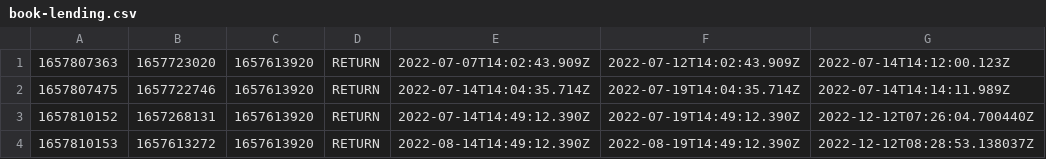
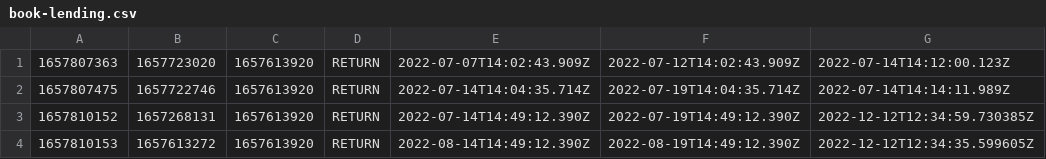
Before and after one commit to smeehui/LibraryManger, a CSV file: data/book-lending.csv, drawn as a sheet.

Commit message:
BookItem vỉew

```diff
--- a/data/book-lending.csv
+++ b/data/book-lending.csv
@@ -2,3 +2,3 @@
 1657807475,1657722746,1657613920,RETURN,2022-07-14T14:04:35.714Z,2022-07-19T14:04:35.714Z,2022-07-14T14:14:11.989Z
-1657810152,1657268131,1657613920,RETURN,2022-07-14T14:49:12.390Z,2022-07-19T14:49:12.390Z,2022-12-12T07:26:04.700440Z
-1657810153,1657613272,1657613920,RETURN,2022-08-14T14:49:12.390Z,2022-08-19T14:49:12.390Z,2022-12-12T08:28:53.138037Z
+1657810152,1657268131,1657613920,RETURN,2022-07-14T14:49:12.390Z,2022-07-19T14:49:12.390Z,2022-12-12T12:34:59.730385Z
+1657810153,1657613272,1657613920,RETURN,2022-08-14T14:49:12.390Z,2022-08-19T14:49:12.390Z,2022-12-12T12:34:35.599605Z
```
Also changed, not shown: 2 other files.
